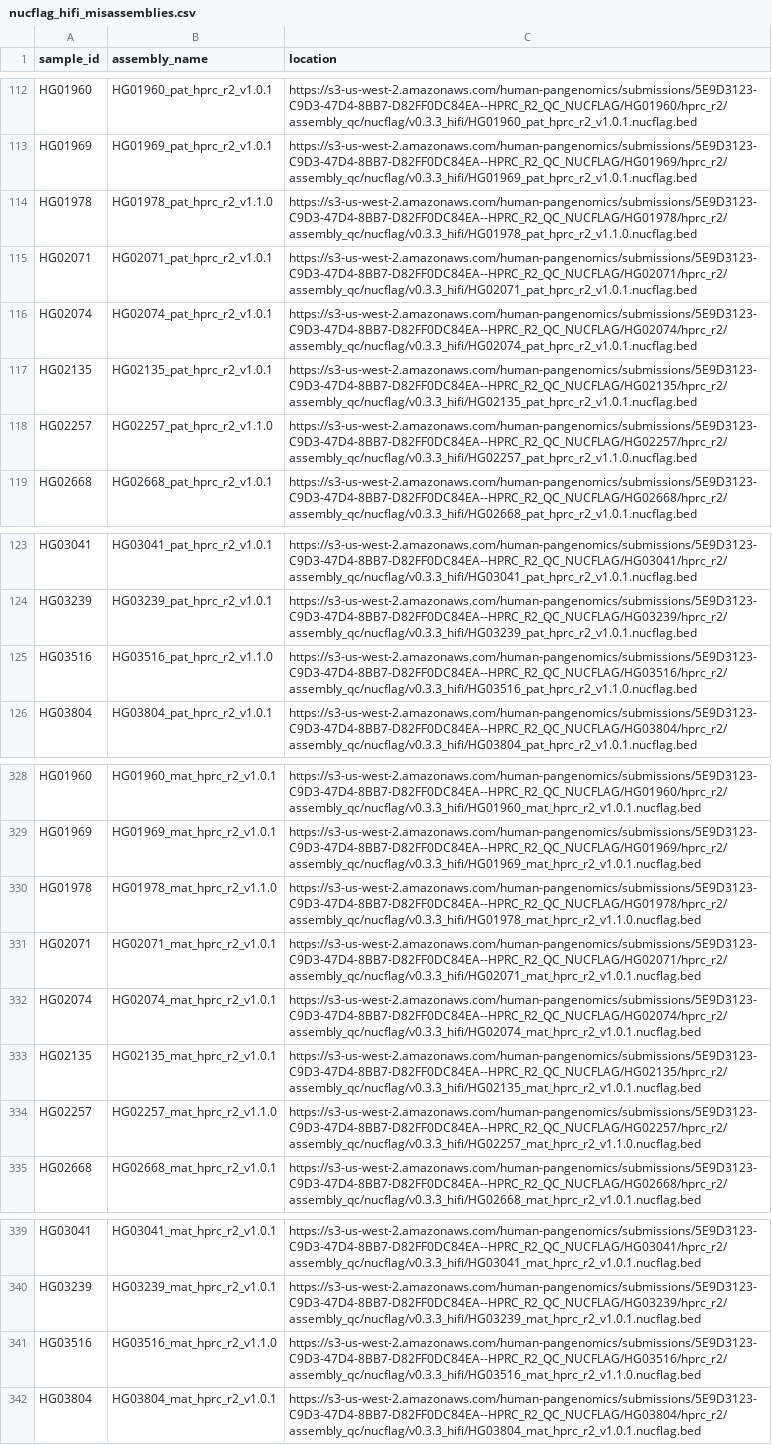
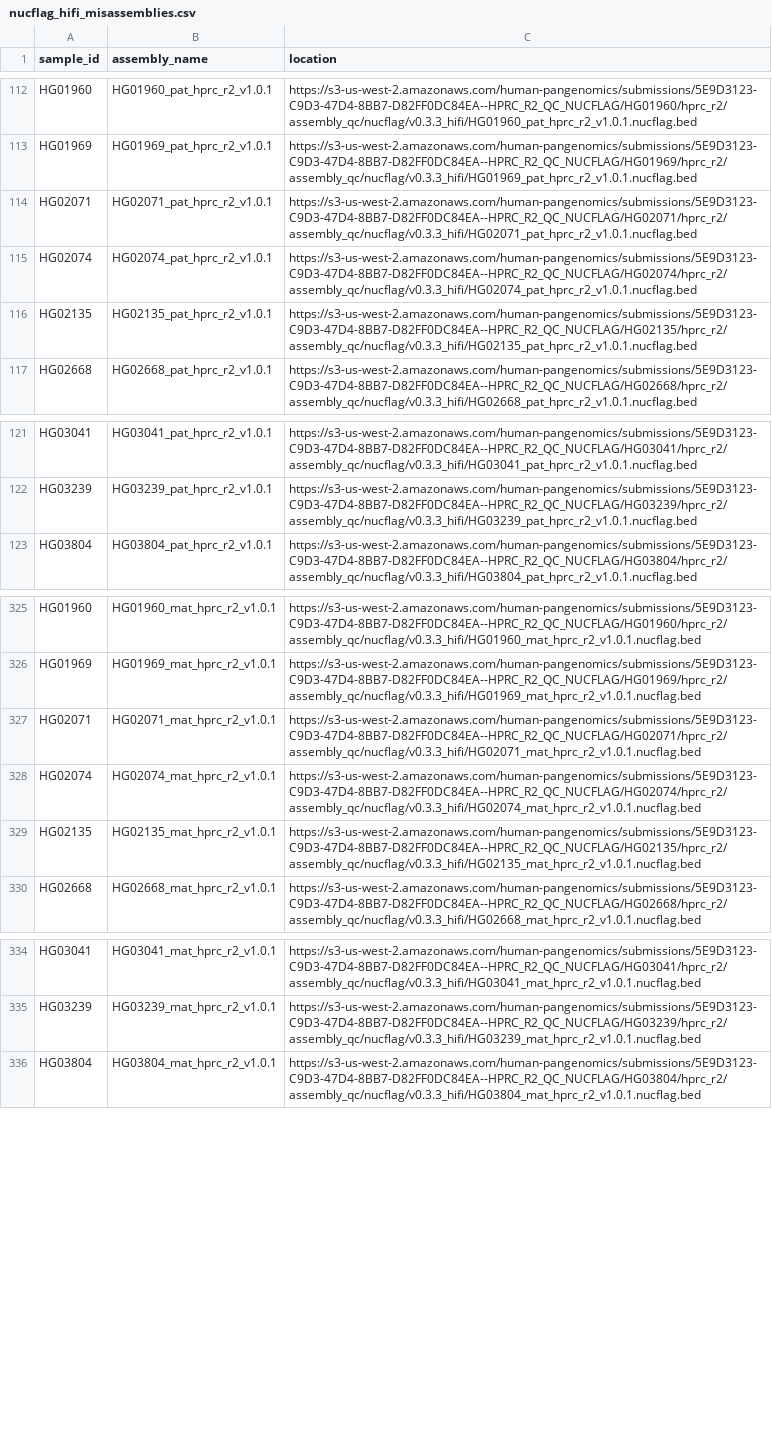
Before and after one commit to koisland/Snakemake-NucFlag-HPRC, a CSV file: data/nucflag_hifi_misassemblies.csv, drawn as a sheet; only a part is shown, gaps mark what is left out; the diff names each change by its address in the sheet, - before the commit and + after, or states it on an @@ line.

```diff
--- a/data/nucflag_hifi_misassemblies.csv
+++ b/data/nucflag_hifi_misassemblies.csv
-row 114: HG01978 | HG01978_pat_hprc_r2_v1.1.0 | https://s3-us-west-2.amazonaws.com/human-pangenomics/submissions/5E9D3123-C9D3-47D4-8BB7-D82FF0DC84EA--HPRC_R2_QC_NUCFLAG/HG01978/hprc_r2/assembly_qc/nucflag/v0.3.3_hifi/HG01978_pat_hprc_r2_v1.1.0.nucflag.bed
-row 118: HG02257 | HG02257_pat_hprc_r2_v1.1.0 | https://s3-us-west-2.amazonaws.com/human-pangenomics/submissions/5E9D3123-C9D3-47D4-8BB7-D82FF0DC84EA--HPRC_R2_QC_NUCFLAG/HG02257/hprc_r2/assembly_qc/nucflag/v0.3.3_hifi/HG02257_pat_hprc_r2_v1.1.0.nucflag.bed
-row 125: HG03516 | HG03516_pat_hprc_r2_v1.1.0 | https://s3-us-west-2.amazonaws.com/human-pangenomics/submissions/5E9D3123-C9D3-47D4-8BB7-D82FF0DC84EA--HPRC_R2_QC_NUCFLAG/HG03516/hprc_r2/assembly_qc/nucflag/v0.3.3_hifi/HG03516_pat_hprc_r2_v1.1.0.nucflag.bed
-row 330: HG01978 | HG01978_mat_hprc_r2_v1.1.0 | https://s3-us-west-2.amazonaws.com/human-pangenomics/submissions/5E9D3123-C9D3-47D4-8BB7-D82FF0DC84EA--HPRC_R2_QC_NUCFLAG/HG01978/hprc_r2/assembly_qc/nucflag/v0.3.3_hifi/HG01978_mat_hprc_r2_v1.1.0.nucflag.bed
-row 334: HG02257 | HG02257_mat_hprc_r2_v1.1.0 | https://s3-us-west-2.amazonaws.com/human-pangenomics/submissions/5E9D3123-C9D3-47D4-8BB7-D82FF0DC84EA--HPRC_R2_QC_NUCFLAG/HG02257/hprc_r2/assembly_qc/nucflag/v0.3.3_hifi/HG02257_mat_hprc_r2_v1.1.0.nucflag.bed
-row 341: HG03516 | HG03516_mat_hprc_r2_v1.1.0 | https://s3-us-west-2.amazonaws.com/human-pangenomics/submissions/5E9D3123-C9D3-47D4-8BB7-D82FF0DC84EA--HPRC_R2_QC_NUCFLAG/HG03516/hprc_r2/assembly_qc/nucflag/v0.3.3_hifi/HG03516_mat_hprc_r2_v1.1.0.nucflag.bed
```
Also changed, not shown: data/nucflag_hifi_bigwig_first.csv, data/nucflag_hifi_bigwig_second.csv, 2 other files.
